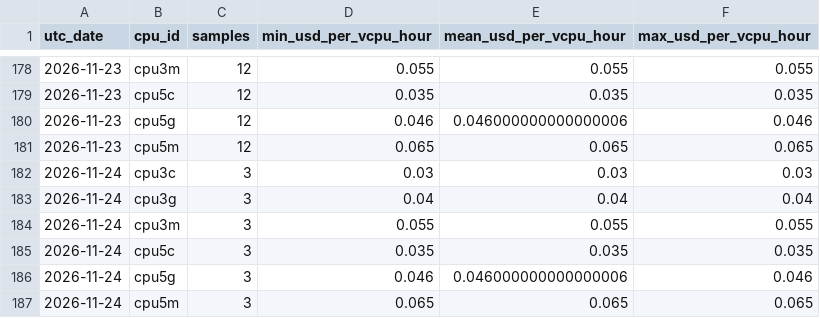
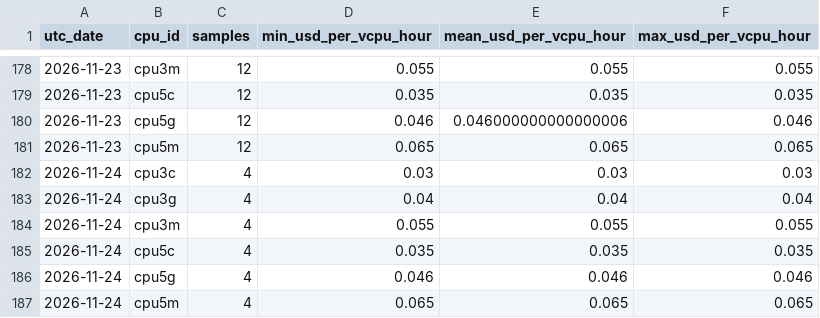
Before and after one commit to manishklach/InferenceFlow, a CSV file: docs/cpu-rates/daily.csv, drawn as a sheet; only a part is shown, gaps mark what is left out.

```diff
--- a/docs/cpu-rates/daily.csv
+++ b/docs/cpu-rates/daily.csv
@@ -181,7 +181,7 @@ utc_date,cpu_id,samples,min_usd_per_vcpu_hour,mean_usd_per_vcpu_hour,max_usd_per
 2026-11-23,cpu5m,12,0.065,0.065,0.065
-2026-11-24,cpu3c,3,0.03,0.03,0.03
-2026-11-24,cpu3g,3,0.04,0.04,0.04
-2026-11-24,cpu3m,3,0.055,0.055,0.055
-2026-11-24,cpu5c,3,0.035,0.035,0.035
-2026-11-24,cpu5g,3,0.046,0.046000000000000006,0.046
-2026-11-24,cpu5m,3,0.065,0.065,0.065
+2026-11-24,cpu3c,4,0.03,0.03,0.03
+2026-11-24,cpu3g,4,0.04,0.04,0.04
+2026-11-24,cpu3m,4,0.055,0.055,0.055
+2026-11-24,cpu5c,4,0.035,0.035,0.035
+2026-11-24,cpu5g,4,0.046,0.046,0.046
+2026-11-24,cpu5m,4,0.065,0.065,0.065
```
Also changed, not shown: docs/cpu-rates/hourly.csv, docs/gpu-rates/daily.csv, 5 other files.
